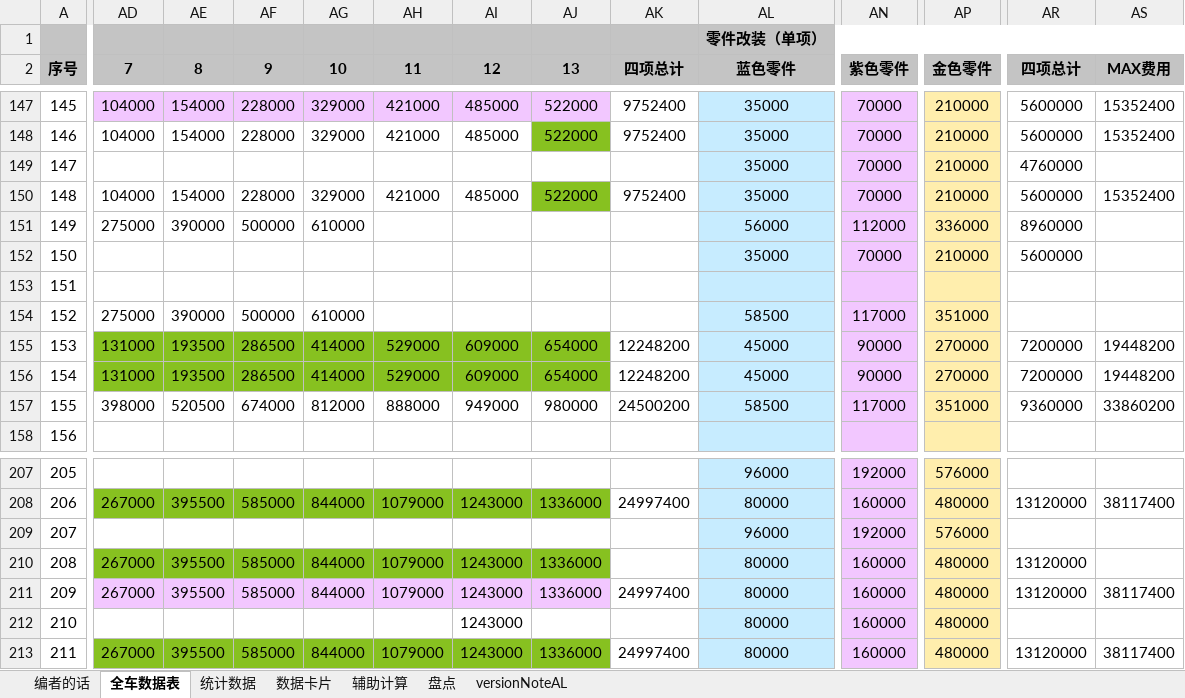
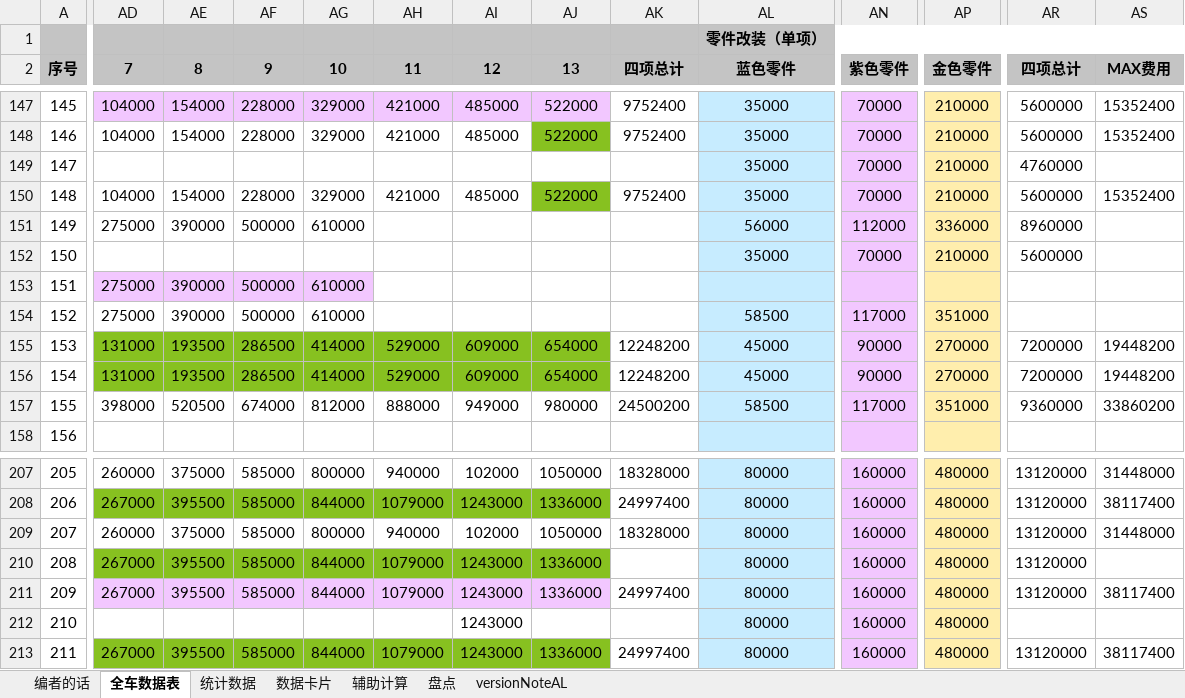
Before and after one commit to a9helper/a9-data, an Excel workbook: 国服小助手.xlsx, sheet 全车数据表, drawn as a sheet; only a part is shown, gaps mark what is left out; values as stored, in another font and other column widths than the file's, no borders; the diff covers the shown part only; the diff names each change by its address in the sheet, - before the commit and + after, or states it on an @@ line.

```diff
--- a/国服小助手.xlsx (sheet 全车数据表)
+++ b/国服小助手.xlsx (sheet 全车数据表)
-AD153:AG153 fill: none
+AD153:AG153 fill: #F2C7FF
-AD153 (7): (empty)
+AD153 (7): 275000
-AE153 (8): (empty)
+AE153 (8): 390000
-AF153 (9): (empty)
+AF153 (9): 500000
-AG153 (10): (empty)
+AG153 (10): 610000
-AD207 (7): (empty)
+AD207 (7): 260000
-AE207 (8): (empty)
+AE207 (8): 375000
-AF207 (9): (empty)
+AF207 (9): 585000
-AG207 (10): (empty)
+AG207 (10): 800000
-AH207 (11): (empty)
+AH207 (11): 940000
-AI207 (12): (empty)
+AI207 (12): 102000
-AJ207 (13): (empty)
+AJ207 (13): 1050000
-AK207 (四项总计): (empty)
+AK207 (四项总计): 18328000
-AL207 (蓝色零件): 96000
+AL207 (蓝色零件): 80000
-AN207 (紫色零件): 192000
+AN207 (紫色零件): 160000
-AP207 (金色零件): 576000
+AP207 (金色零件): 480000
-AR207 (四项总计): (empty)
+AR207 (四项总计): 13120000
-AS207 (MAX费用): (empty)
+AS207 (MAX费用): 31448000
-AD209 (7): (empty)
+AD209 (7): 260000
-AE209 (8): (empty)
+AE209 (8): 375000
-AF209 (9): (empty)
+AF209 (9): 585000
-AG209 (10): (empty)
+AG209 (10): 800000
-AH209 (11): (empty)
+AH209 (11): 940000
-AI209 (12): (empty)
+AI209 (12): 102000
-AJ209 (13): (empty)
+AJ209 (13): 1050000
-AK209 (四项总计): (empty)
+AK209 (四项总计): 18328000
-AL209 (蓝色零件): 96000
+AL209 (蓝色零件): 80000
-AN209 (紫色零件): 192000
+AN209 (紫色零件): 160000
-AP209 (金色零件): 576000
+AP209 (金色零件): 480000
-AR209 (四项总计): (empty)
+AR209 (四项总计): 13120000
-AS209 (MAX费用): (empty)
+AS209 (MAX费用): 31448000
```
Also changed, not shown: 66 edited cells and cell formats elsewhere in this sheet, sheet 数据卡片, sheet 统计数据, 国际服小助手.xlsx.
